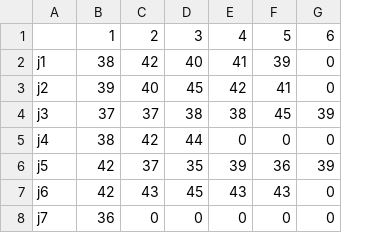
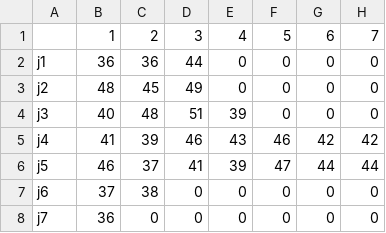
Before and after one commit to heesunTukorea/FJSP_project, a CSV file: FJSP_Q_time.csv, drawn as a sheet; only a part is shown; the diff covers the shown part only; the diff names each change by its address in the sheet, - before the commit and + after, or states it on an @@ line.

```diff
--- a/FJSP_Q_time.csv
+++ b/FJSP_Q_time.csv
+column H, rows 1-8: 7 | 0 | 0 | 0 | 42 | 44 | 0 | 0
-B2: 38
+B2: 36
-C2: 42
+C2: 36
-D2: 40
+D2: 44
-E2: 41
+E2: 0
-F2: 39
+F2: 0
-B3: 39
+B3: 48
-C3: 40
+C3: 45
-D3: 45
+D3: 49
-E3: 42
+E3: 0
-F3: 41
+F3: 0
-B4: 37
+B4: 40
-C4: 37
+C4: 48
-D4: 38
+D4: 51
-E4: 38
+E4: 39
-F4: 45
+F4: 0
-G4: 39
+G4: 0
-B5: 38
+B5: 41
-C5: 42
+C5: 39
-D5: 44
+D5: 46
-E5: 0
+E5: 43
-F5: 0
+F5: 46
-G5: 0
+G5: 42
-B6: 42
+B6: 46
-D6: 35
+D6: 41
-F6: 36
+F6: 47
-G6: 39
+G6: 44
-B7: 42
+B7: 37
-C7: 43
+C7: 38
-D7: 45
+D7: 0
-E7: 43
+E7: 0
-F7: 43
+F7: 0
```
Also changed, not shown: 8 removed rows and 21 edited cells elsewhere in this file, FJSP_Set.csv, FJSP_Sim.csv, 4 other files.
